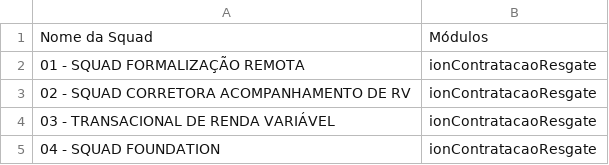
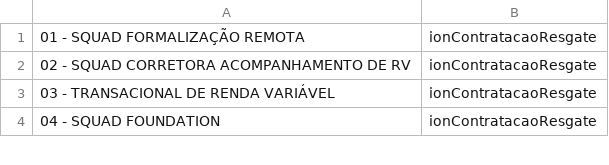
Before and after one commit to cledsonAlves/releases, a CSV file: squads.csv, drawn as a sheet; only a part is shown.

Commit message:
Update squads.csv

```diff
--- a/squads.csv
+++ b/squads.csv
@@ -1,2 +1 @@
-Nome da Squad;Módulos
 01 - SQUAD FORMALIZAÇÃO REMOTA;ionContratacaoResgate
```
